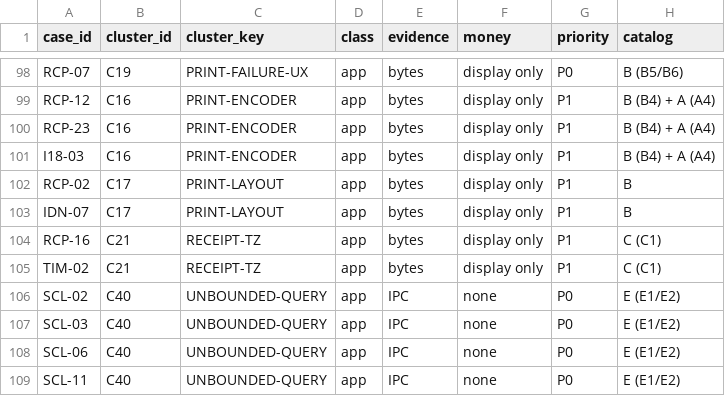
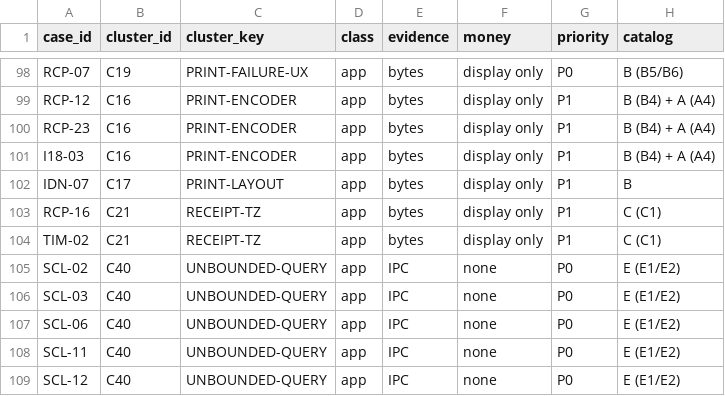
Before and after one commit to aminebarcelon28-bit/mobi-pos, a CSV file: e2e-tests/FAIL-CLUSTERS.csv, drawn as a sheet; only a part is shown, gaps mark what is left out; the shorter side is filled out with more unchanged rows.

```diff
--- a/e2e-tests/FAIL-CLUSTERS.csv
+++ b/e2e-tests/FAIL-CLUSTERS.csv
@@ -101,3 +101,2 @@ RCP-23,C16,PRINT-ENCODER,app,bytes,display only,P1,B (B4) + A (A4)
 I18-03,C16,PRINT-ENCODER,app,bytes,display only,P1,B (B4) + A (A4)
-RCP-02,C17,PRINT-LAYOUT,app,bytes,display only,P1,B
 IDN-07,C17,PRINT-LAYOUT,app,bytes,display only,P1,B
```
Also changed, not shown: e2e-tests/CASE_INDEX.csv, 5 other files.
